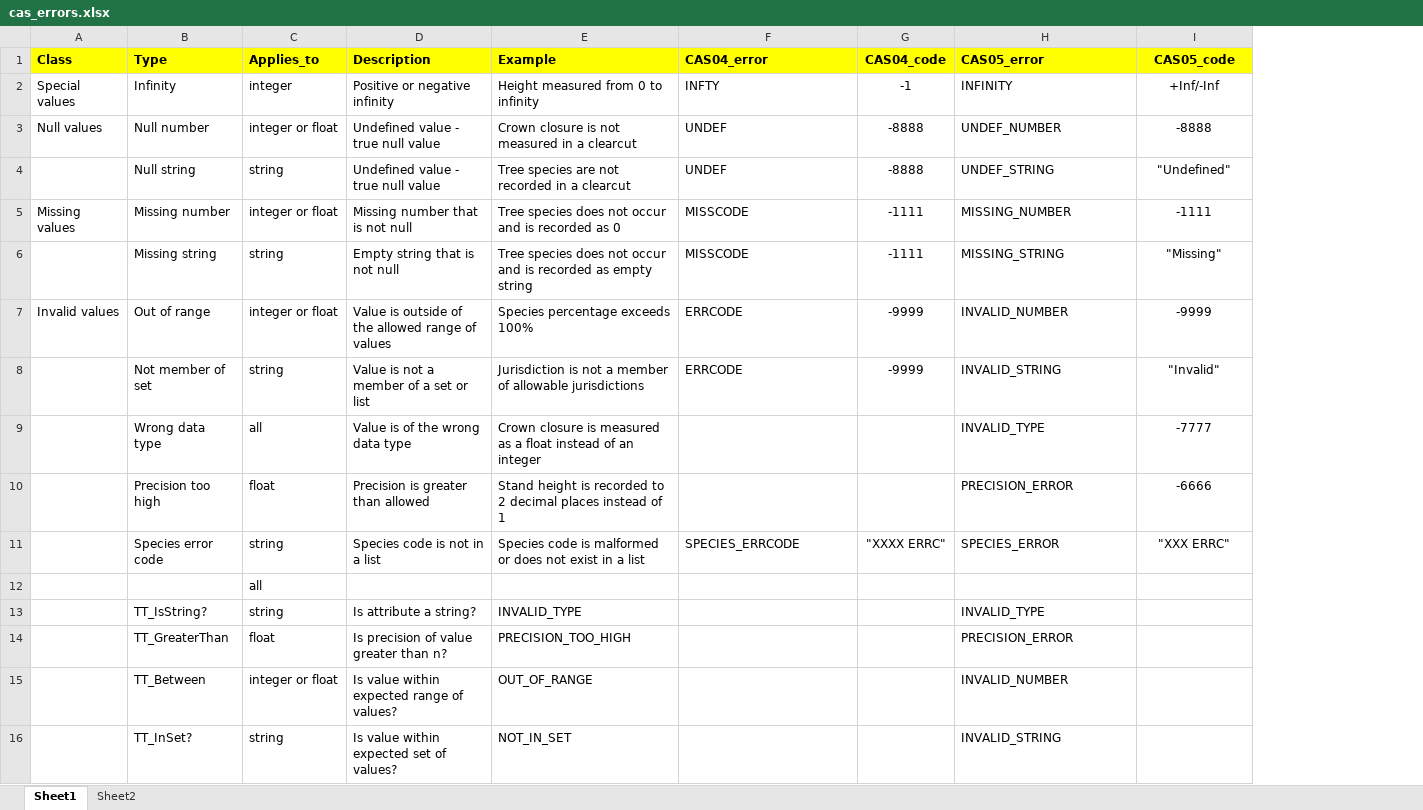
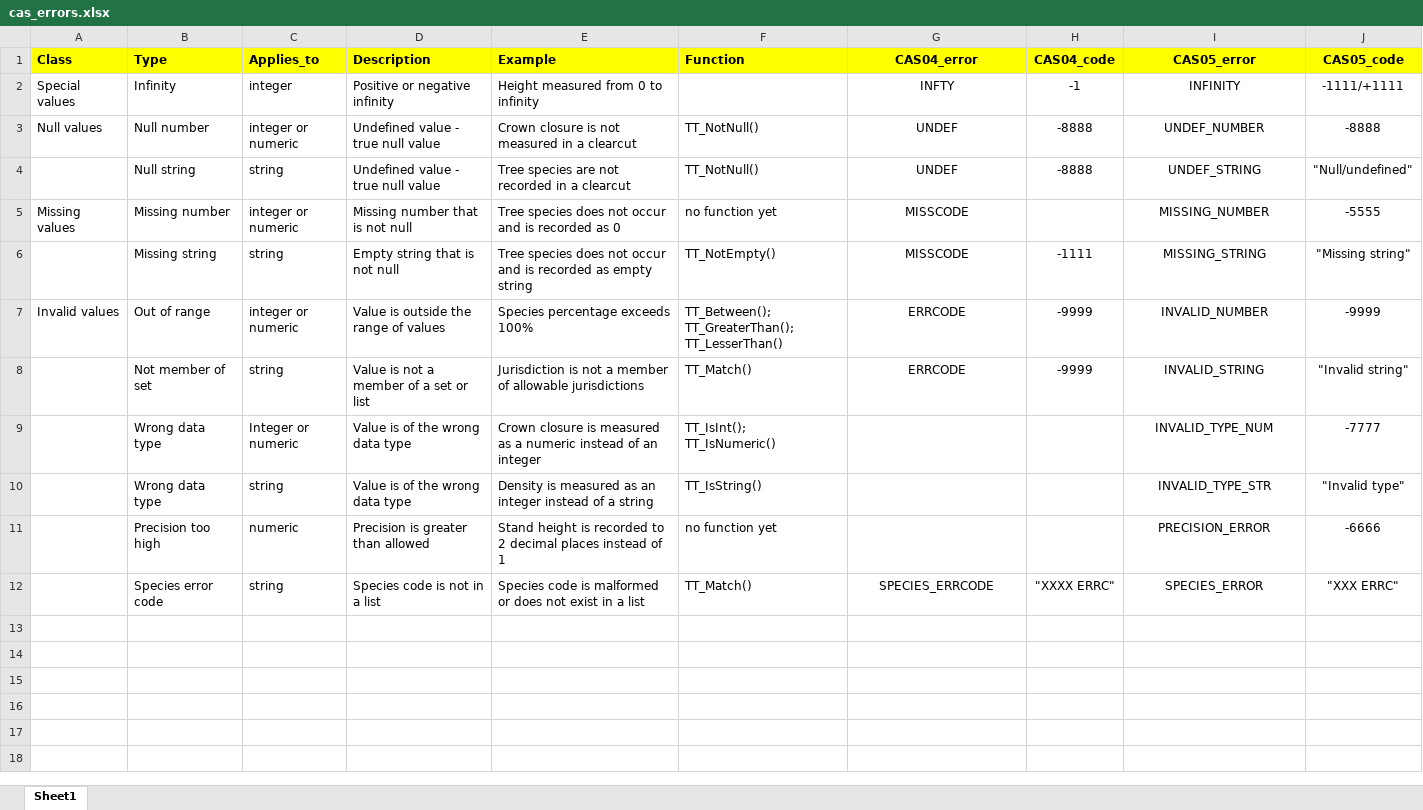
Before and after one commit to CASFRI/CASFRI, an Excel workbook: docs/specifications/cas_errors.xlsx, sheet Sheet1, drawn as a sheet; values as stored, in another font and other column widths than the file's, no borders; charts and pictures not drawn; removed rows and columns are numbered as before the commit, all else as after; the diff names each change by its address in the sheet, - before the commit and + after, or states it on an @@ line.

Commit message:
Updated cas_errors documents

```diff
--- a/docs/specifications/cas_errors.xlsx (sheet Sheet1)
+++ b/docs/specifications/cas_errors.xlsx (sheet Sheet1)
-sheet tab: Sheet2
+column F (Function), rows 3-9: TT_NotNull() | TT_NotNull() | no function yet | TT_NotEmpty() | TT_Between(); TT_GreaterThan(); TT_LesserThan() | TT_Match() | TT_IsInt(); TT_IsNumeric(); rows 11-12: no function yet | TT_Match()
-G1:G8 alignment: left
+G1:G8 alignment: center
-I1:I9 alignment: left
+I1:I9 alignment: center
-J2 (CAS05_code): +Inf/-Inf
+J2 (CAS05_code): -1111/+1111
-C3 (Applies_to): integer or float
+C3 (Applies_to): integer or numeric
-J4 (CAS05_code): "Undefined"
+J4 (CAS05_code): "Null/undefined"
-C5 (Applies_to): integer or float
+C5 (Applies_to): integer or numeric
-H5 (CAS04_code): -1111
+H5 (CAS04_code): (empty)
-J5 (CAS05_code): -1111
+J5 (CAS05_code): -5555
-J6 (CAS05_code): "Missing"
+J6 (CAS05_code): "Missing string"
-C7 (Applies_to): integer or float
+C7 (Applies_to): integer or numeric
-D7 (Description): Value is outside of the allowed range of values
+D7 (Description): Value is outside the range of values
-J8 (CAS05_code): "Invalid"
+J8 (CAS05_code): "Invalid string"
-C9 (Applies_to): all
+C9 (Applies_to): Integer or numeric
-E9 (Example): …as a float instead of…
+E9 (Example): …as a numeric instead of…
-I9 (CAS05_error): INVALID_TYPE
+I9 (CAS05_error): INVALID_TYPE_NUM
+row 10:  | Wrong data type | string | Value is of the wrong data type | Density is measured as an integer instead of a string | TT_IsString() |  |  | INVALID_TYPE_STR | "Invalid type"
-C11 (Applies_to): float
+C11 (Applies_to): numeric
-I11:I12 alignment: left
+I11:I12 alignment: center
-G12 alignment: left
+G12 alignment: center
-row 12:  |  | all
-row 13:  | TT_IsString? | string | Is attribute a string? | INVALID_TYPE |  |  | INVALID_TYPE
-row 14:  | TT_GreaterThan | float | Is precision of value greater than n? | PRECISION_TOO_HIGH |  |  | PRECISION_ERROR
-row 15:  | TT_Between | integer or float | Is value within expected range of values? | OUT_OF_RANGE |  |  | INVALID_NUMBER
-row 16:  | TT_InSet? | string | Is value within expected set of values? | NOT_IN_SET |  |  | INVALID_STRING
```
Also changed, not shown: charts or pictures, 1 other file.
